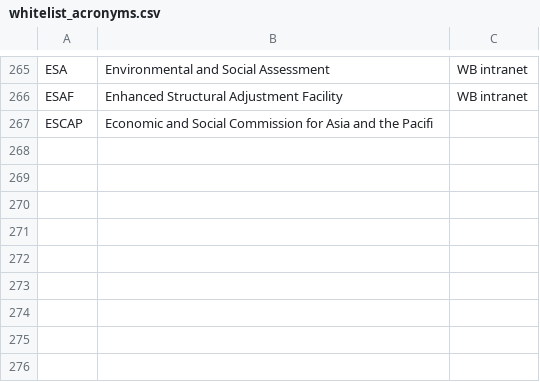
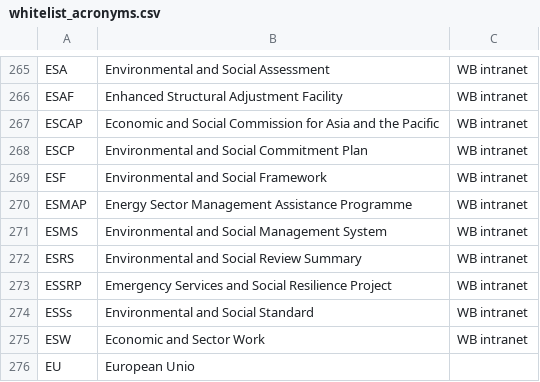
Before and after one commit to Matheusoz/el-processing-tools-wb, a CSV file: data/whitelists/whitelists/whitelist_acronyms.csv, drawn as a sheet; only a part is shown, gaps mark what is left out.

Commit message:
release 2.4.0

```diff
--- a/data/whitelists/whitelists/whitelist_acronyms.csv
+++ b/data/whitelists/whitelists/whitelist_acronyms.csv
@@ -266,2 +266,11 @@ ESA, Environmental and Social Assessment,WB intranet
 ESAF, Enhanced Structural Adjustment Facility,WB intranet
-ESCAP, Economic and Social Commission for Asia and the Pacifi
+ESCAP, Economic and Social Commission for Asia and the Pacific,WB intranet
+ESCP, Environmental and Social Commitment Plan,WB intranet
+ESF, Environmental and Social Framework,WB intranet
+ESMAP, Energy Sector Management Assistance Programme,WB intranet
+ESMS, Environmental and Social Management System,WB intranet
+ESRS, Environmental and Social Review Summary,WB intranet
+ESSRP, Emergency Services and Social Resilience Project,WB intranet
+ESSs, Environmental and Social Standard,WB intranet
+ESW, Economic and Sector Work,WB intranet
+EU, European Unio
```
